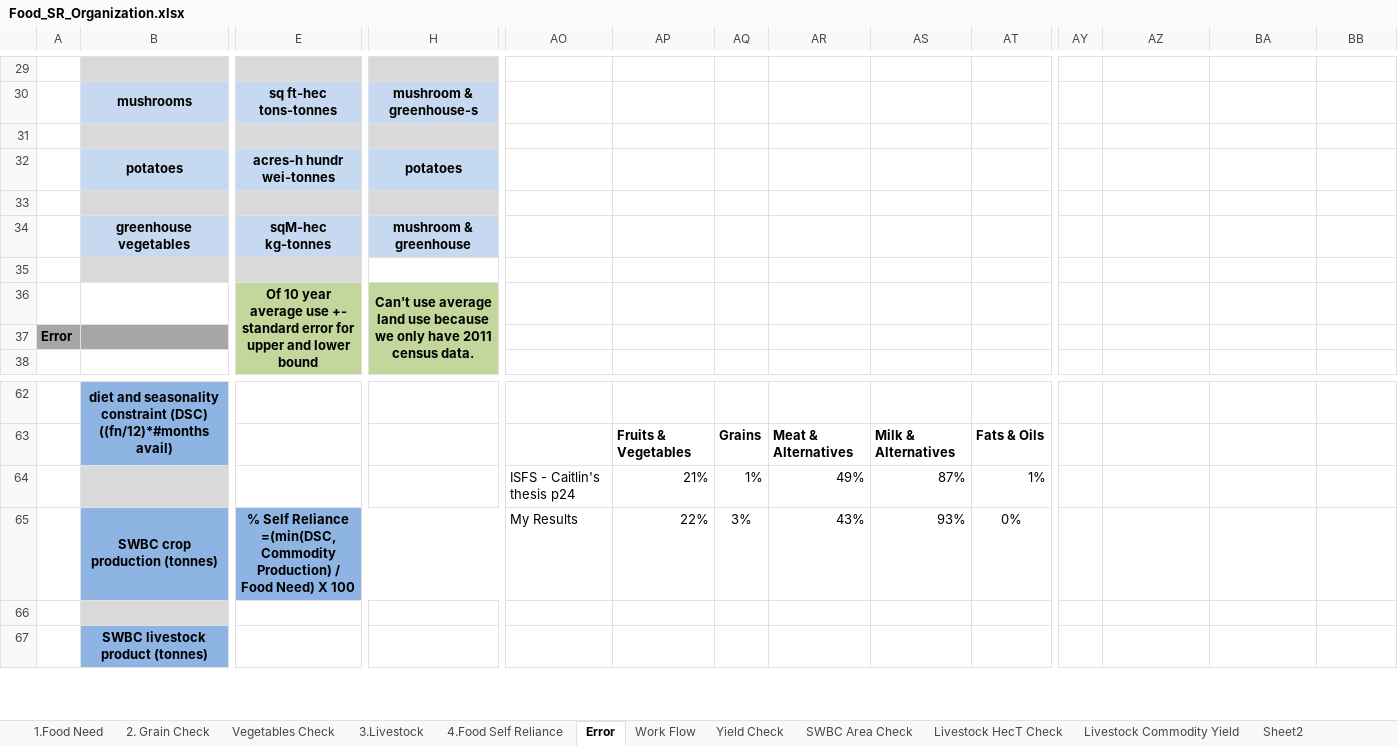
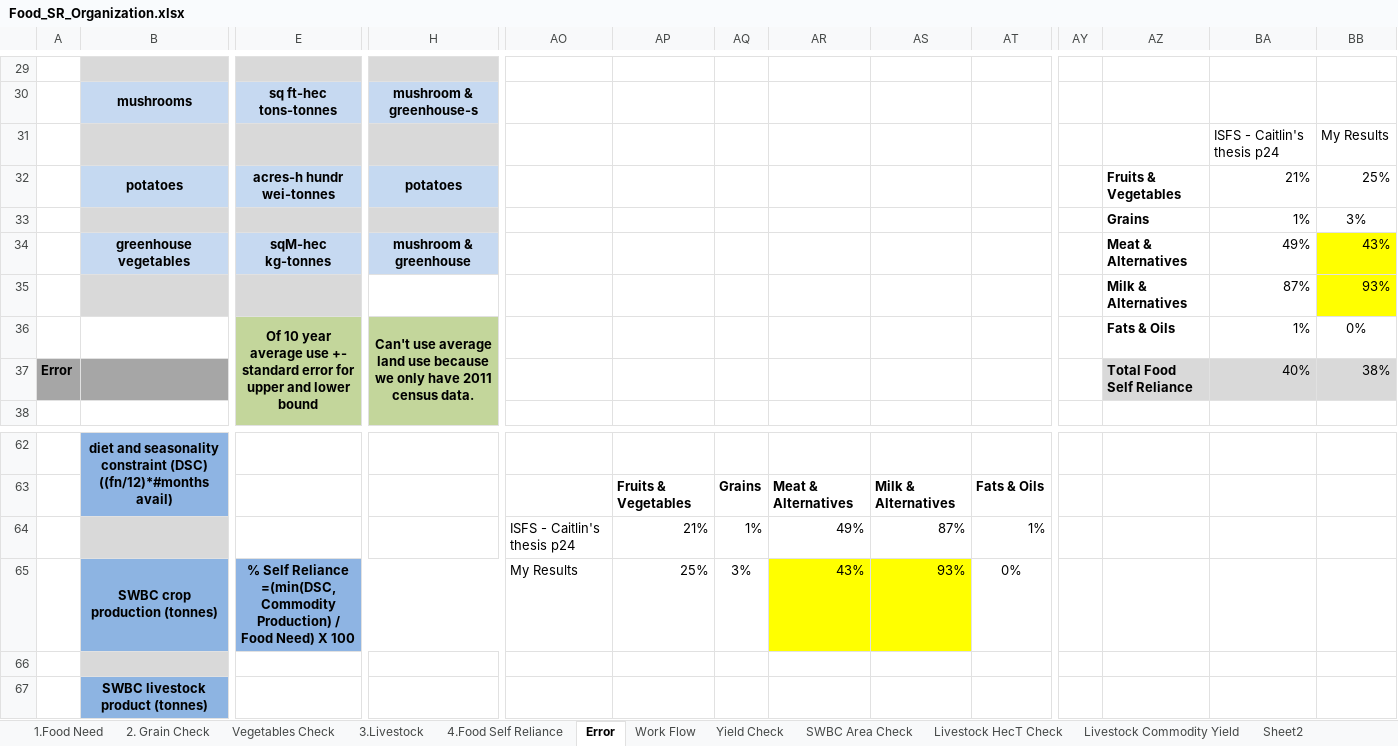
Before and after one commit to surtshinforrachel/Model.1.Food.Need, an Excel workbook: Food_SR_Organization.xlsx, sheet Error, drawn as a sheet; only a part is shown, gaps mark what is left out; values as stored, in another font and other column widths than the file's, no borders; removed rows and columns are numbered as before the commit, all else as after; rows hold the shown columns only; the diff names each change by its address in the sheet, - before the commit and + after, or states it on an @@ line.

```diff
--- a/Food_SR_Organization.xlsx (sheet Error)
+++ b/Food_SR_Organization.xlsx (sheet Error)
-row 31: (empty)
+row 31:  |  |  |  |  |  |  |  |  |  |  |  | ISFS - Caitlin's thesis p24 | My Results
-AZ32: (empty)
+AZ32: Fruits & Vegetables
-BA32: (empty)
+BA32: 21%
-BB32: (empty)
+BB32: 25%
-row 33: (empty)
+row 33:  |  |  |  |  |  |  |  |  |  |  | Grains | 1% | 3%
-AZ34: (empty)
+AZ34: Meat & Alternatives
-BA34: (empty)
+BA34: 49%
-BB34: (empty)
+BB34: 43%
-BB34:BB35 fill: none
+BB34:BB35 fill: #FFFF00
-row 35: (empty)
+row 35:  |  |  |  |  |  |  |  |  |  |  | Milk & Alternatives | 87% | 93%
-row 36:  |  | Of 10 year average use +- standard error for upper and lower bound | Can't use average land use because we only have 2011 census data.
-row 37: Error
+row 36:  |  | Of 10 year average use +- standard error for upper and lower bound | Can't use average land use because we only have 2011 census data. |  |  |  |  |  |  |  | Fats & Oils | 1% | 0%
+row 37: Error |  |  |  |  |  |  |  |  |  |  | Total Food Self Reliance | 40% | 38%
-AP65: 22%
+AP65: 25%
-AR65:AS65 fill: none
+AR65:AS65 fill: #FFFF00
```
Also changed, not shown: other sheet tabs, 5 other files.
